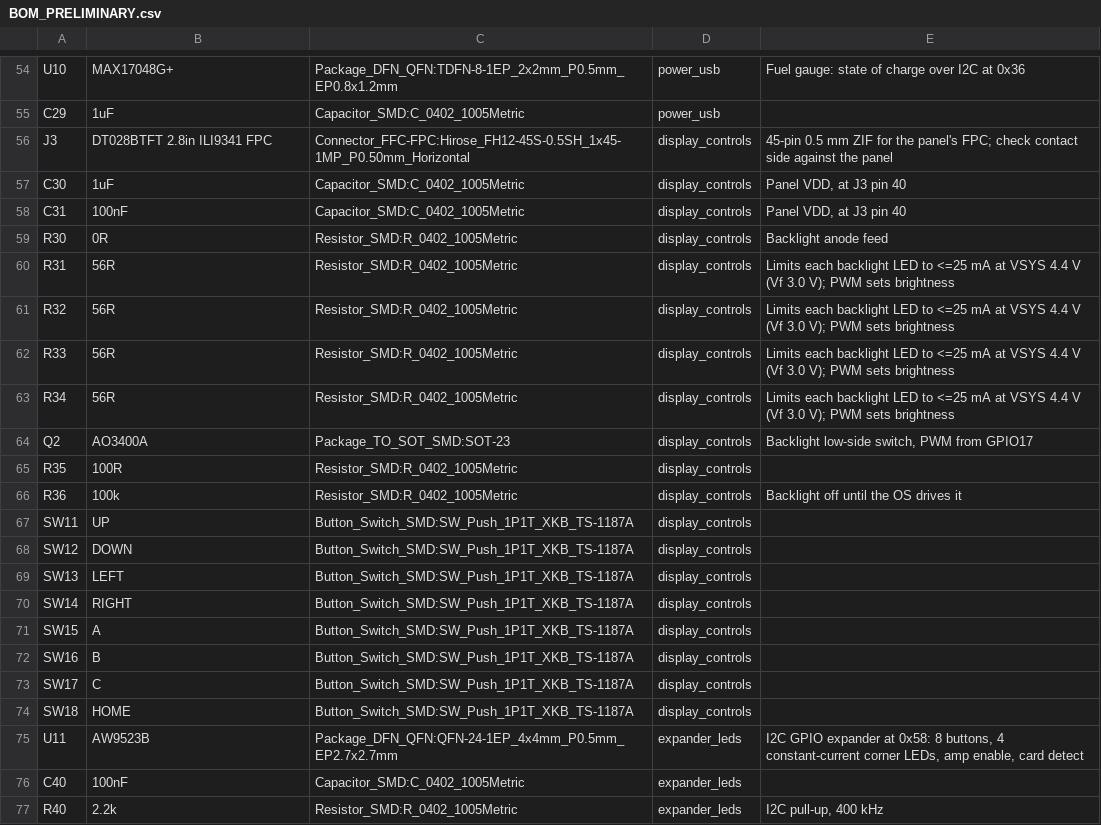
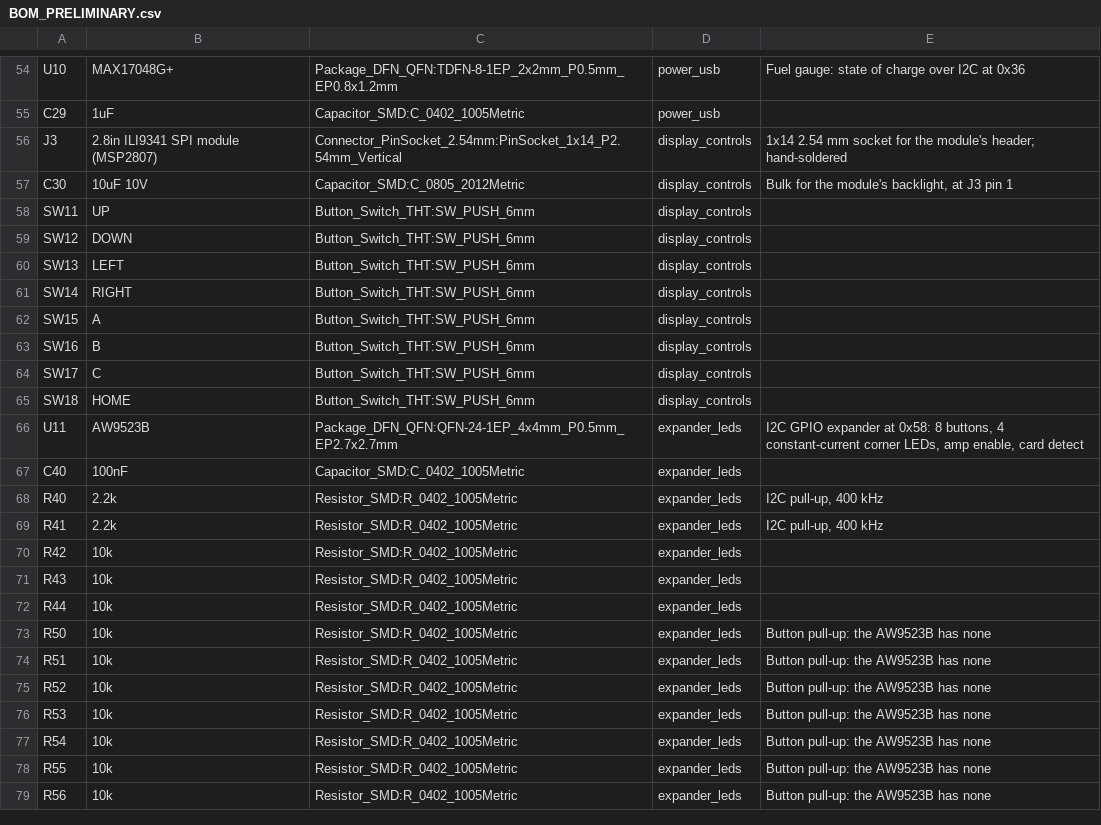
Before and after one commit to elixpo/oreo, a CSV file: circuit/elixpo/BOM_PRELIMINARY.csv, drawn as a sheet; only a part is shown, gaps mark what is left out; the shorter side is filled out with more unchanged rows; the diff covers the shown part only.

Commit message:
circuit: header LCD module, THT buttons, back edge lights, battery holder
The FPC panel and its backlight driver give way to a 2.8 inch ILI9341 SPI
module (MSP2807 type) on a 14-pin socket: LED from GPIO17, touch on the
shared bus with T_CS on EXP_P17 and T_IRQ on GPIO21. Buttons are 6 mm
through-hole switches, two amber edge lights per corner follow the back's
6 mm corner curves, and the back silkscreen marks a 3D-printed battery
holder with two M2 holes. Parts behind the button pins move clear of them.
Unrouted.

Signed-off-by: Circuit-Overtime <ayushman.elixpo@gmail.com>

```diff
--- a/circuit/elixpo/BOM_PRELIMINARY.csv
+++ b/circuit/elixpo/BOM_PRELIMINARY.csv
@@ -55,21 +55,12 @@ U10,MAX17048G+,Package_DFN_QFN:TDFN-8-1EP_2x2mm_P0.5mm_EP0.8x1.2mm,power_usb,Fue
 C29,1uF,Capacitor_SMD:C_0402_1005Metric,power_usb,
-J3,DT028BTFT 2.8in ILI9341 FPC,Connector_FFC-FPC:Hirose_FH12-45S-0.5SH_1x45-1MP_P0.50mm_Horizontal,display_controls,45-pin 0.5 mm ZIF for the panel's FPC; check contact side against the panel
-C30,1uF,Capacitor_SMD:C_0402_1005Metric,display_controls,"Panel VDD, at J3 pin 40"
-C31,100nF,Capacitor_SMD:C_0402_1005Metric,display_controls,"Panel VDD, at J3 pin 40"
-R30,0R,Resistor_SMD:R_0402_1005Metric,display_controls,Backlight anode feed
-R31,56R,Resistor_SMD:R_0402_1005Metric,display_controls,Limits each backlight LED to <=25 mA at VSYS 4.4 V (Vf 3.0 V); PWM sets brightness
-R32,56R,Resistor_SMD:R_0402_1005Metric,display_controls,Limits each backlight LED to <=25 mA at VSYS 4.4 V (Vf 3.0 V); PWM sets brightness
-R33,56R,Resistor_SMD:R_0402_1005Metric,display_controls,Limits each backlight LED to <=25 mA at VSYS 4.4 V (Vf 3.0 V); PWM sets brightness
-R34,56R,Resistor_SMD:R_0402_1005Metric,display_controls,Limits each backlight LED to <=25 mA at VSYS 4.4 V (Vf 3.0 V); PWM sets brightness
-Q2,AO3400A,Package_TO_SOT_SMD:SOT-23,display_controls,"Backlight low-side switch, PWM from GPIO17"
-R35,100R,Resistor_SMD:R_0402_1005Metric,display_controls,
-R36,100k,Resistor_SMD:R_0402_1005Metric,display_controls,Backlight off until the OS drives it
-SW11,UP,Button_Switch_SMD:SW_Push_1P1T_XKB_TS-1187A,display_controls,
-SW12,DOWN,Button_Switch_SMD:SW_Push_1P1T_XKB_TS-1187A,display_controls,
-SW13,LEFT,Button_Switch_SMD:SW_Push_1P1T_XKB_TS-1187A,display_controls,
-SW14,RIGHT,Button_Switch_SMD:SW_Push_1P1T_XKB_TS-1187A,display_controls,
-SW15,A,Button_Switch_SMD:SW_Push_1P1T_XKB_TS-1187A,display_controls,
-SW16,B,Button_Switch_SMD:SW_Push_1P1T_XKB_TS-1187A,display_controls,
-SW17,C,Button_Switch_SMD:SW_Push_1P1T_XKB_TS-1187A,display_controls,
-SW18,HOME,Button_Switch_SMD:SW_Push_1P1T_XKB_TS-1187A,display_controls,
+J3,2.8in ILI9341 SPI module (MSP2807),Connector_PinSocket_2.54mm:PinSocket_1x14_P2.54mm_Vertical,display_controls,1x14 2.54 mm socket for the module's header; hand-soldered
+C30,10uF 10V,Capacitor_SMD:C_0805_2012Metric,display_controls,"Bulk for the module's backlight, at J3 pin 1"
+SW11,UP,Button_Switch_THT:SW_PUSH_6mm,display_controls,
+SW12,DOWN,Button_Switch_THT:SW_PUSH_6mm,display_controls,
+SW13,LEFT,Button_Switch_THT:SW_PUSH_6mm,display_controls,
+SW14,RIGHT,Button_Switch_THT:SW_PUSH_6mm,display_controls,
+SW15,A,Button_Switch_THT:SW_PUSH_6mm,display_controls,
+SW16,B,Button_Switch_THT:SW_PUSH_6mm,display_controls,
+SW17,C,Button_Switch_THT:SW_PUSH_6mm,display_controls,
+SW18,HOME,Button_Switch_THT:SW_PUSH_6mm,display_controls,
 U11,AW9523B,Package_DFN_QFN:QFN-24-1EP_4x4mm_P0.5mm_EP2.7x2.7mm,expander_leds,"I2C GPIO expander at 0x58: 8 buttons, 4 constant-current corner LEDs, amp enable, card detect"
```
Also changed, not shown: 8 added rows elsewhere in this file, circuit/elixpo/BOM_PROCUREMENT.csv, 9 other files.
